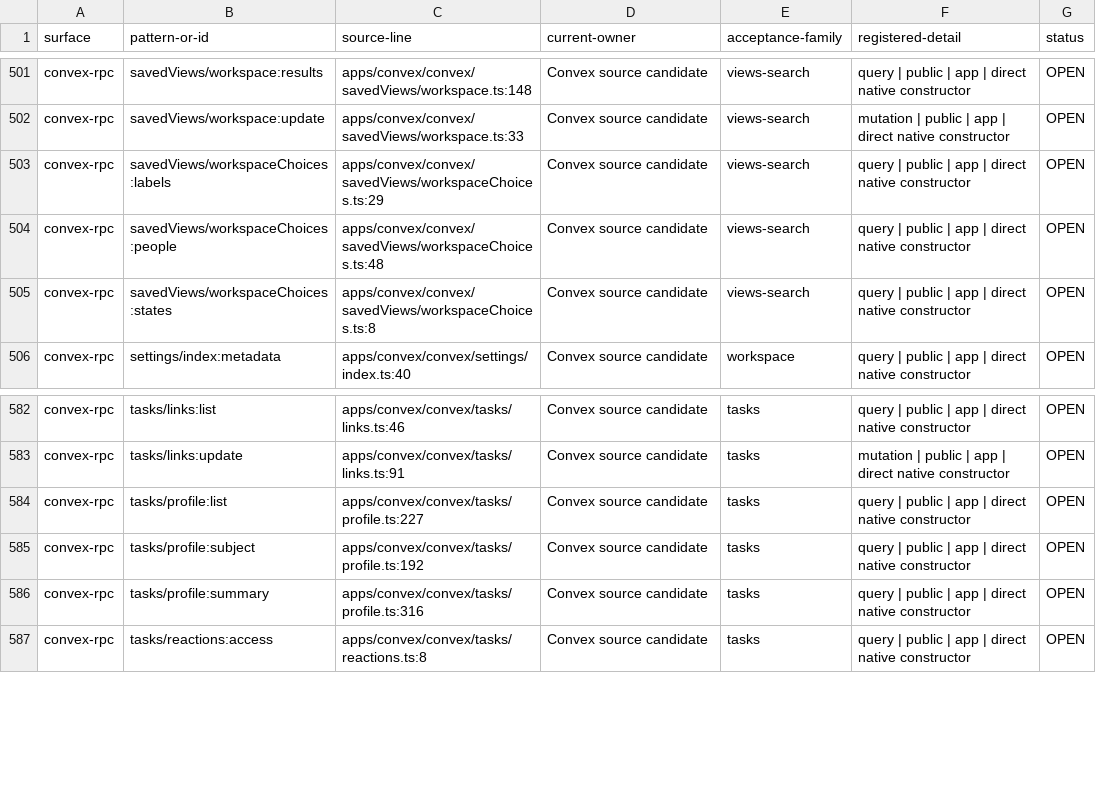
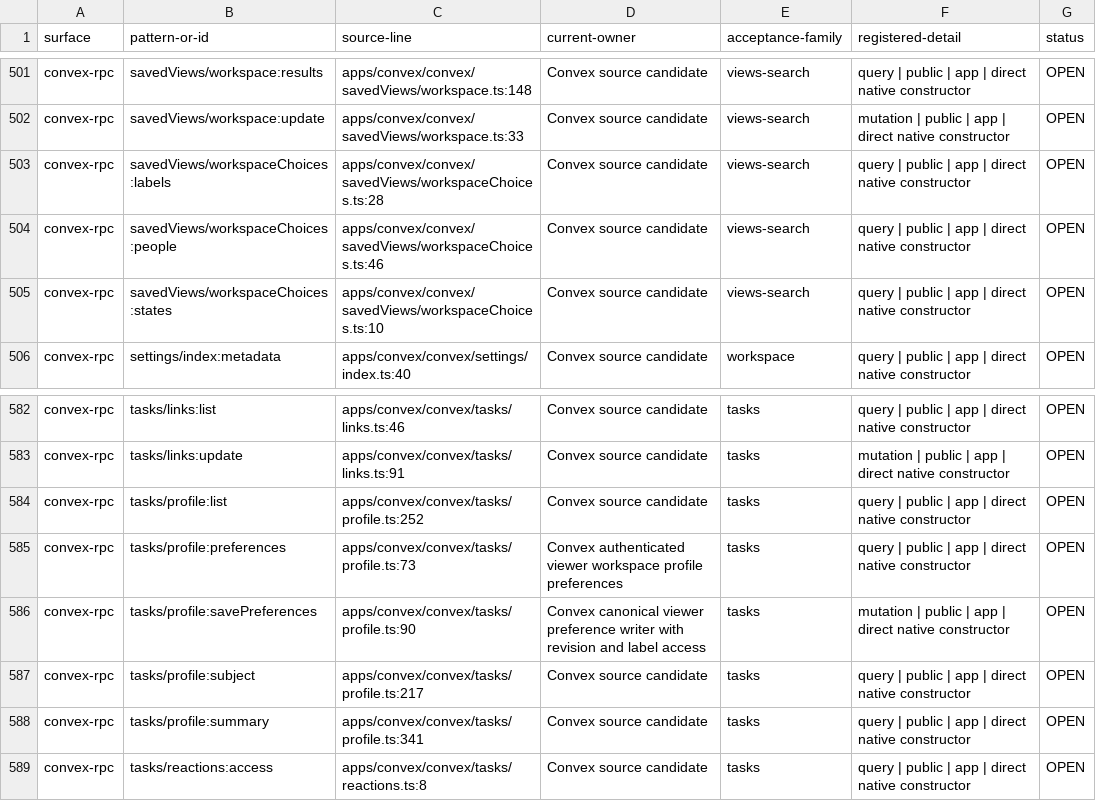
Before and after one commit to withsummon/summon-core-system, a TSV file: docs/migrations/convex/registered-native-surface-2026-09-28.tsv, drawn as a sheet; only a part is shown, gaps mark what is left out.

Commit message:
docs(convex): record profile ownership and scoped acceptance
Refresh native declarations from the committed source, preserve all open parity gates, and record canonical preferences, subtractive shared controls, bounded Chrome evidence and matched isolated cleanup.

```diff
--- a/docs/migrations/convex/registered-native-surface-2026-09-28.tsv
+++ b/docs/migrations/convex/registered-native-surface-2026-09-28.tsv
@@ -502,5 +502,5 @@ convex-rpc	savedViews/workspace:results	apps/convex/convex/savedViews/workspace.
 convex-rpc	savedViews/workspace:update	apps/convex/convex/savedViews/workspace.ts:33	Convex source candidate	views-search	mutation | public | app | direct native constructor	OPEN
-convex-rpc	savedViews/workspaceChoices:labels	apps/convex/convex/savedViews/workspaceChoices.ts:29	Convex source candidate	views-search	query | public | app | direct native constructor	OPEN
-convex-rpc	savedViews/workspaceChoices:people	apps/convex/convex/savedViews/workspaceChoices.ts:48	Convex source candidate	views-search	query | public | app | direct native constructor	OPEN
-convex-rpc	savedViews/workspaceChoices:states	apps/convex/convex/savedViews/workspaceChoices.ts:8	Convex source candidate	views-search	query | public | app | direct native constructor	OPEN
+convex-rpc	savedViews/workspaceChoices:labels	apps/convex/convex/savedViews/workspaceChoices.ts:28	Convex source candidate	views-search	query | public | app | direct native constructor	OPEN
+convex-rpc	savedViews/workspaceChoices:people	apps/convex/convex/savedViews/workspaceChoices.ts:46	Convex source candidate	views-search	query | public | app | direct native constructor	OPEN
+convex-rpc	savedViews/workspaceChoices:states	apps/convex/convex/savedViews/workspaceChoices.ts:10	Convex source candidate	views-search	query | public | app | direct native constructor	OPEN
 convex-rpc	settings/index:metadata	apps/convex/convex/settings/index.ts:40	Convex source candidate	workspace	query | public | app | direct native constructor	OPEN
@@ -583,5 +583,7 @@ convex-rpc	tasks/links:list	apps/convex/convex/tasks/links.ts:46	Convex source c
 convex-rpc	tasks/links:update	apps/convex/convex/tasks/links.ts:91	Convex source candidate	tasks	mutation | public | app | direct native constructor	OPEN
-convex-rpc	tasks/profile:list	apps/convex/convex/tasks/profile.ts:227	Convex source candidate	tasks	query | public | app | direct native constructor	OPEN
-convex-rpc	tasks/profile:subject	apps/convex/convex/tasks/profile.ts:192	Convex source candidate	tasks	query | public | app | direct native constructor	OPEN
-convex-rpc	tasks/profile:summary	apps/convex/convex/tasks/profile.ts:316	Convex source candidate	tasks	query | public | app | direct native constructor	OPEN
+convex-rpc	tasks/profile:list	apps/convex/convex/tasks/profile.ts:252	Convex source candidate	tasks	query | public | app | direct native constructor	OPEN
+convex-rpc	tasks/profile:preferences	apps/convex/convex/tasks/profile.ts:73	Convex authenticated viewer workspace profile preferences	tasks	query | public | app | direct native constructor	OPEN
+convex-rpc	tasks/profile:savePreferences	apps/convex/convex/tasks/profile.ts:90	Convex canonical viewer preference writer with revision and label access	tasks	mutation | public | app | direct native constructor	OPEN
+convex-rpc	tasks/profile:subject	apps/convex/convex/tasks/profile.ts:217	Convex source candidate	tasks	query | public | app | direct native constructor	OPEN
+convex-rpc	tasks/profile:summary	apps/convex/convex/tasks/profile.ts:341	Convex source candidate	tasks	query | public | app | direct native constructor	OPEN
 convex-rpc	tasks/reactions:access	apps/convex/convex/tasks/reactions.ts:8	Convex source candidate	tasks	query | public | app | direct native constructor	OPEN
```
Also changed, not shown: 3 other files.
